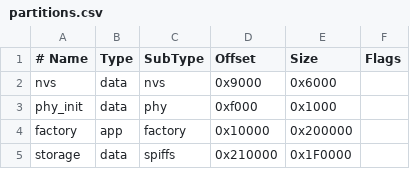
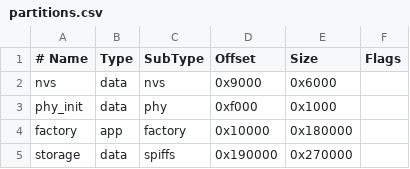
Before and after one commit to shreyashguptas/days-to-thing-tracker, a CSV file: firmware/partitions.csv, drawn as a sheet.

Commit message:
Update firmware partition sizes for factory and storage applications
- Adjusted the size of the factory application partition from 0x200000 to 0x180000 to optimize memory usage.
- Increased the storage partition size from 0x1F0000 to 0x270000 to accommodate additional data requirements.

These changes enhance the firmware's memory allocation strategy, ensuring better resource management.

```diff
--- a/firmware/partitions.csv
+++ b/firmware/partitions.csv
@@ -3,3 +3,3 @@ nvs,       data, nvs,     0x9000,   0x6000,
 phy_init,  data, phy,     0xf000,   0x1000,
-factory,   app,  factory, 0x10000,  0x200000,
-storage,   data, spiffs,  0x210000, 0x1F0000,
+factory,   app,  factory, 0x10000,  0x180000,
+storage,   data, spiffs,  0x190000, 0x270000,
```
